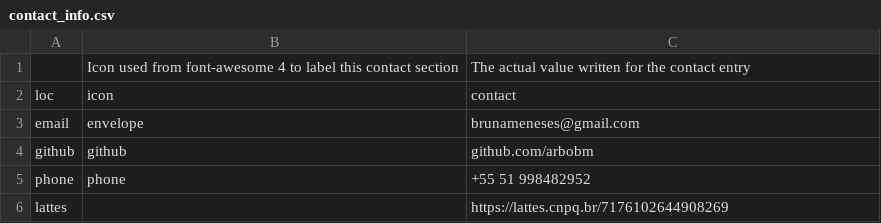
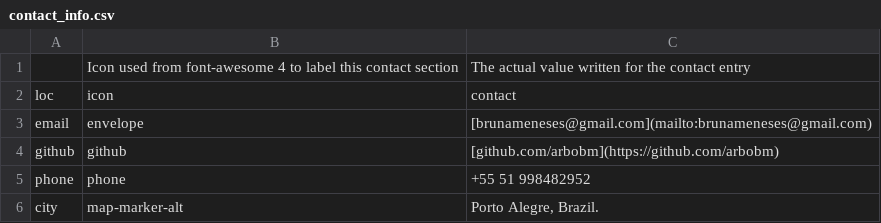
Before and after one commit to arbobm/cv, a CSV file: csvs/contact_info.csv, drawn as a sheet.

```diff
--- a/csvs/contact_info.csv
+++ b/csvs/contact_info.csv
@@ -2,5 +2,5 @@
 loc,icon,contact
-email,envelope,brunameneses@gmail.com
-github,github,github.com/arbobm
+email,envelope,[brunameneses@gmail.com](mailto:brunameneses@gmail.com)
+github,github,[github.com/arbobm](https://github.com/arbobm)
 phone,phone,+55 51 998482952
-lattes,,https://lattes.cnpq.br/7176102644908269
+city,map-marker-alt,"Porto Alegre, Brazil."
```
Also changed, not shown: csvs/complementary_education.csv, csvs/events.csv, 4 other files.
